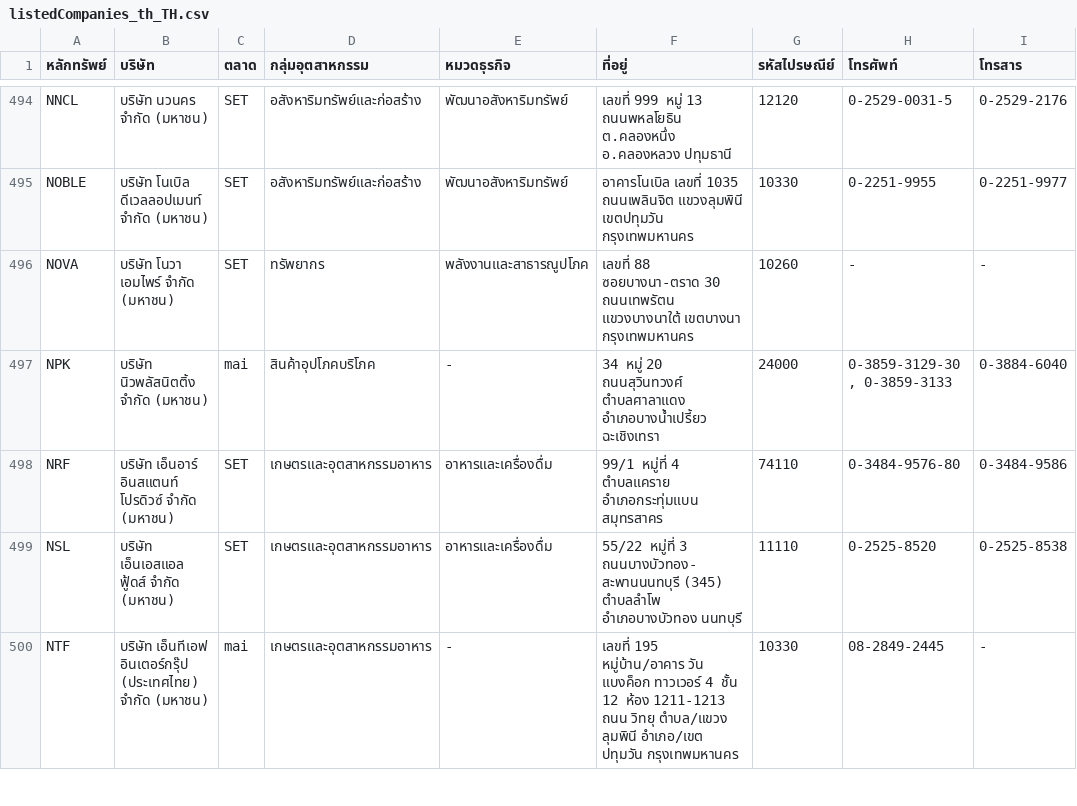
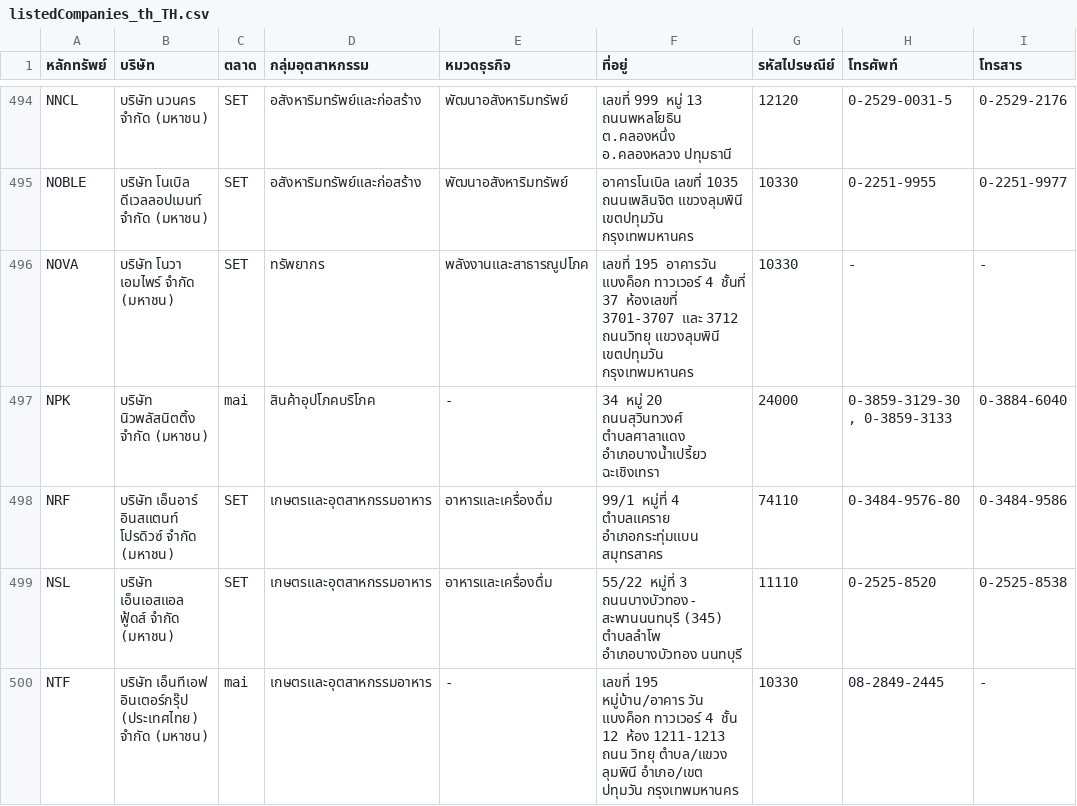
Before and after one commit to ake9522/set, a CSV file: listedCompanies_th_TH.csv, drawn as a sheet; only a part is shown, gaps mark what is left out; the diff names each change by its address in the sheet, - before the commit and + after, or states it on an @@ line.

```diff
--- a/listedCompanies_th_TH.csv
+++ b/listedCompanies_th_TH.csv
-F496 (ที่อยู่): เลขที่ 88 ซอยบางนา-ตราด 30 ถนนเทพรัตน แขวงบางนาใต้ เขตบางนา กรุงเทพมหานคร
+F496 (ที่อยู่): เลขที่ 195 อาคารวัน แบงค็อก ทาวเวอร์ 4 ชั้นที่ 37 ห้องเลขที่ 3701-3707 และ 3712 ถนนวิทยุ แขวงลุมพินี เขตปทุมวัน กรุงเทพมหานคร
-G496 (รหัสไปรษณีย์): 10260
+G496 (รหัสไปรษณีย์): 10330
```
Also changed, not shown: 9 other files.
